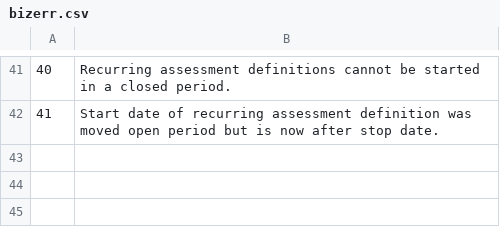
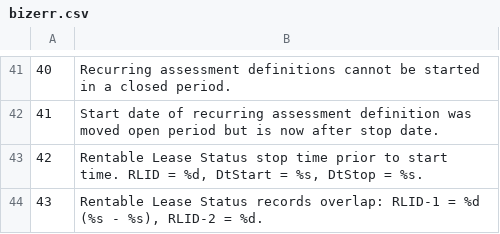
Before and after one commit to stmansour/rentroll, a CSV file: bizlogic/bizerr.csv, drawn as a sheet; only a part is shown, gaps mark what is left out.

```diff
--- a/bizlogic/bizerr.csv
+++ b/bizlogic/bizerr.csv
@@ -42 +42,3 @@
 41,"Start date of recurring assessment definition was moved open period but is now after stop date. "
+42,"Rentable Lease Status stop time prior to start time. RLID = %d, DtStart = %s, DtStop = %s. "
+43,"Rentable Lease Status records overlap: RLID-1 = %d (%s - %s), RLID-2 = %d. "
```
Also changed, not shown: 31 other files.
